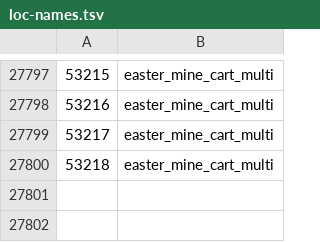
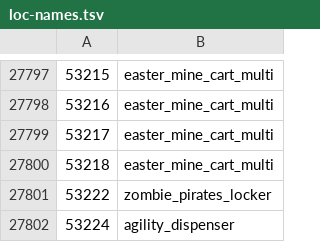
Before and after one commit to ThatGamerBlue/cs2-decompiler, a TSV file: src/main/resources/org/runestar/cs2/loc-names.tsv, drawn as a sheet; only a part is shown, gaps mark what is left out; the diff names each change by its address in the sheet, - before the commit and + after, or states it on an @@ line.

```diff
--- a/src/main/resources/org/runestar/cs2/loc-names.tsv
+++ b/src/main/resources/org/runestar/cs2/loc-names.tsv
+row 27801: 53222 | zombie_pirates_locker
+row 27802: 53224 | agility_dispenser
```
Also changed, not shown: src/main/resources/org/runestar/cs2/model-names.tsv, src/main/resources/org/runestar/cs2/npc-names.tsv, 1 other file.
